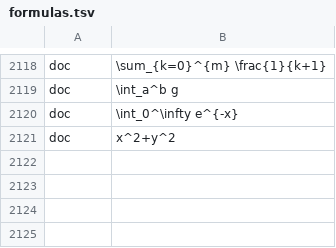
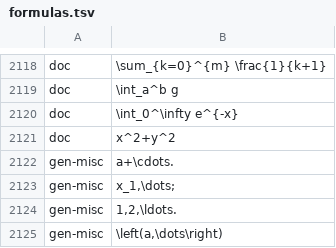
Before and after one commit to eric-vergo/LeAnTeX, a TSV file: corpus/math-box/formulas.tsv, drawn as a sheet; only a part is shown, gaps mark what is left out.

```diff
--- a/corpus/math-box/formulas.tsv
+++ b/corpus/math-box/formulas.tsv
@@ -2121 +2121,5 @@ doc	\int_0^\infty e^{-x}
 doc	x^2+y^2
+gen-misc	a+\cdots.
+gen-misc	x_1,\dots;
+gen-misc	1,2,\ldots.
+gen-misc	\left(a,\dots\right)
```
Also changed, not shown: 8 other files.
